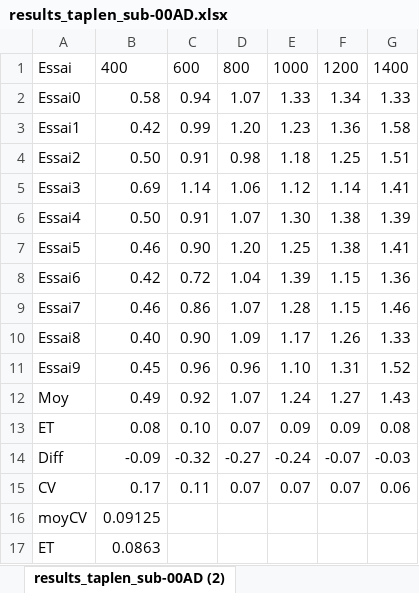
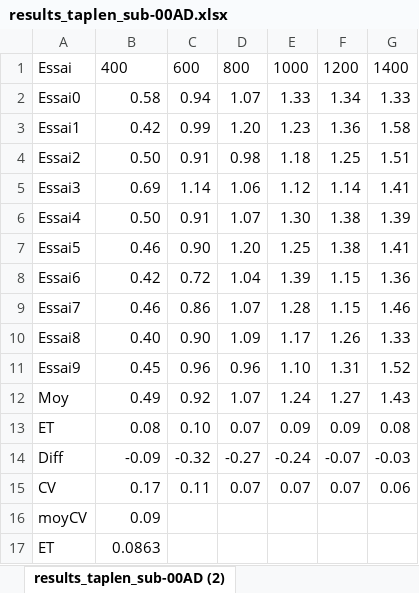
Before and after one commit to ArtyDy/psych, an Excel workbook: sub-00AD/results_taplen_sub-00AD.xlsx, sheet results_taplen_sub-00AD (2), drawn as a sheet; values as stored, in another font and other column widths than the file's, no borders; table styles not drawn; the diff names each change by its address in the sheet, - before the commit and + after, or states it on an @@ line.

```diff
--- a/sub-00AD/results_taplen_sub-00AD.xlsx (sheet results_taplen_sub-00AD (2))
+++ b/sub-00AD/results_taplen_sub-00AD.xlsx (sheet results_taplen_sub-00AD (2))
-B16: 0.09125
+B16: 0.09
```
Also changed, not shown: results_GNG_CLIQUE_sub-00AD.xlsx, scales.xlsx, 2 other files.
